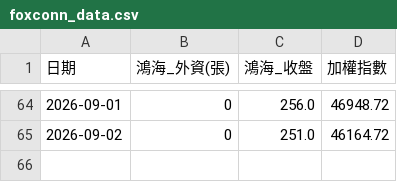
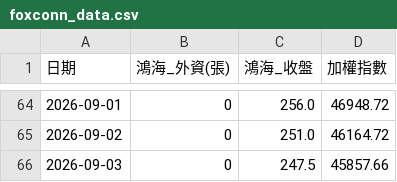
Before and after one commit to nine996-eng/2317_stock-auto-fetch, a CSV file: foxconn_data.csv, drawn as a sheet; only a part is shown, gaps mark what is left out.

```diff
--- a/foxconn_data.csv
+++ b/foxconn_data.csv
@@ -65 +65,2 @@
 2026-09-02,0,251.0,46164.72
+2026-09-03,0,247.5,45857.66
```
